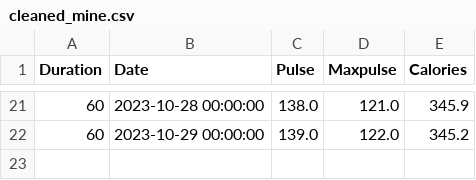
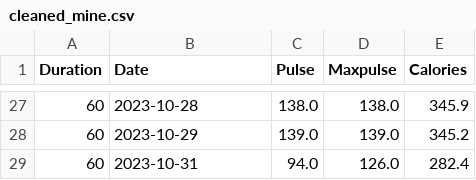
Before and after one commit to NamatovuChristineMaria123/Python-Afternoon-Recess, a CSV file: cleaned_mine.csv, drawn as a sheet; only a part is shown, gaps mark what is left out; the diff covers the shown part only.

```diff
--- a/cleaned_mine.csv
+++ b/cleaned_mine.csv
@@ -21,2 +27,3 @@ Duration,Date,Pulse,Maxpulse,Calories
-60,2023-10-28 00:00:00,138.0,121.0,345.9
-60,2023-10-29 00:00:00,139.0,122.0,345.2
+60,2023-10-28,138.0,138.0,345.9
+60,2023-10-29,139.0,139.0,345.2
+60,2023-10-31,94.0,126.0,282.4
```
Also changed, not shown: 6 added rows and 25 edited cells elsewhere in this file, 8 other files.
